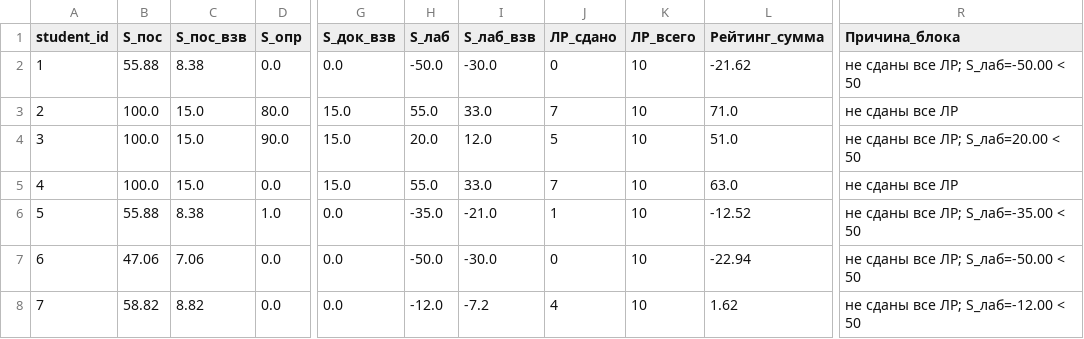
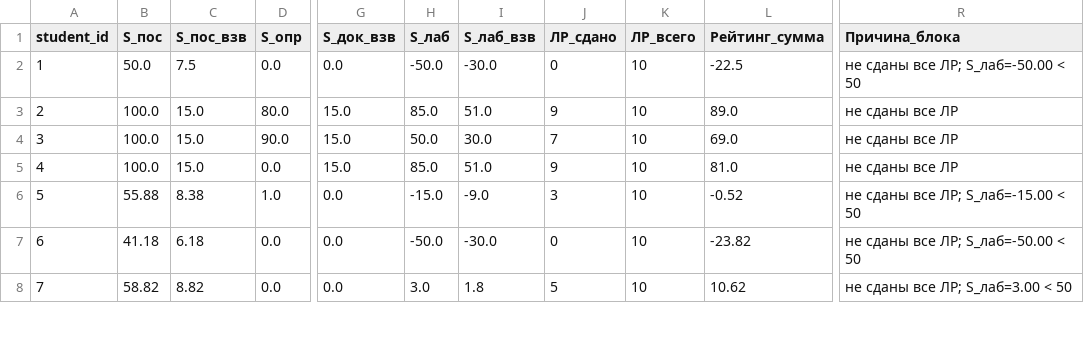
Before and after one commit to askras/dsa2025, a CSV file: brs/result_37.csv, drawn as a sheet; only a part is shown, gaps mark what is left out; the diff covers the shown part only; the diff names each change by its address in the sheet, - before the commit and + after, or states it on an @@ line.

```diff
--- a/brs/result_37.csv
+++ b/brs/result_37.csv
-B2 (S_пос): 55.88
+B2 (S_пос): 50.0
-C2 (S_пос_взв): 8.38
+C2 (S_пос_взв): 7.5
-L2 (Рейтинг_сумма): -21.62
+L2 (Рейтинг_сумма): -22.5
-H3 (S_лаб): 55.0
+H3 (S_лаб): 85.0
-I3 (S_лаб_взв): 33.0
+I3 (S_лаб_взв): 51.0
-J3 (ЛР_сдано): 7
+J3 (ЛР_сдано): 9
-L3 (Рейтинг_сумма): 71.0
+L3 (Рейтинг_сумма): 89.0
-H4 (S_лаб): 20.0
+H4 (S_лаб): 50.0
-I4 (S_лаб_взв): 12.0
+I4 (S_лаб_взв): 30.0
-J4 (ЛР_сдано): 5
+J4 (ЛР_сдано): 7
-L4 (Рейтинг_сумма): 51.0
+L4 (Рейтинг_сумма): 69.0
-R4 (Причина_блока): не сданы все ЛР; S_лаб=20.00 < 50
+R4 (Причина_блока): не сданы все ЛР
-H5 (S_лаб): 55.0
+H5 (S_лаб): 85.0
-I5 (S_лаб_взв): 33.0
+I5 (S_лаб_взв): 51.0
-J5 (ЛР_сдано): 7
+J5 (ЛР_сдано): 9
-L5 (Рейтинг_сумма): 63.0
+L5 (Рейтинг_сумма): 81.0
-H6 (S_лаб): -35.0
+H6 (S_лаб): -15.0
-I6 (S_лаб_взв): -21.0
+I6 (S_лаб_взв): -9.0
-J6 (ЛР_сдано): 1
+J6 (ЛР_сдано): 3
-L6 (Рейтинг_сумма): -12.52
+L6 (Рейтинг_сумма): -0.52
-R6 (Причина_блока): не сданы все ЛР; S_лаб=-35.00 < 50
+R6 (Причина_блока): не сданы все ЛР; S_лаб=-15.00 < 50
-B7 (S_пос): 47.06
+B7 (S_пос): 41.18
-C7 (S_пос_взв): 7.06
+C7 (S_пос_взв): 6.18
-L7 (Рейтинг_сумма): -22.94
+L7 (Рейтинг_сумма): -23.82
-H8 (S_лаб): -12.0
+H8 (S_лаб): 3.0
-I8 (S_лаб_взв): -7.2
+I8 (S_лаб_взв): 1.8
-J8 (ЛР_сдано): 4
+J8 (ЛР_сдано): 5
-L8 (Рейтинг_сумма): 1.62
+L8 (Рейтинг_сумма): 10.62
-R8 (Причина_блока): не сданы все ЛР; S_лаб=-12.00 < 50
+R8 (Причина_блока): не сданы все ЛР; S_лаб=3.00 < 50
```
Also changed, not shown: 15 edited cells elsewhere in this file, brs/result_36.csv, brs/students_310.csv, 5 other files.
